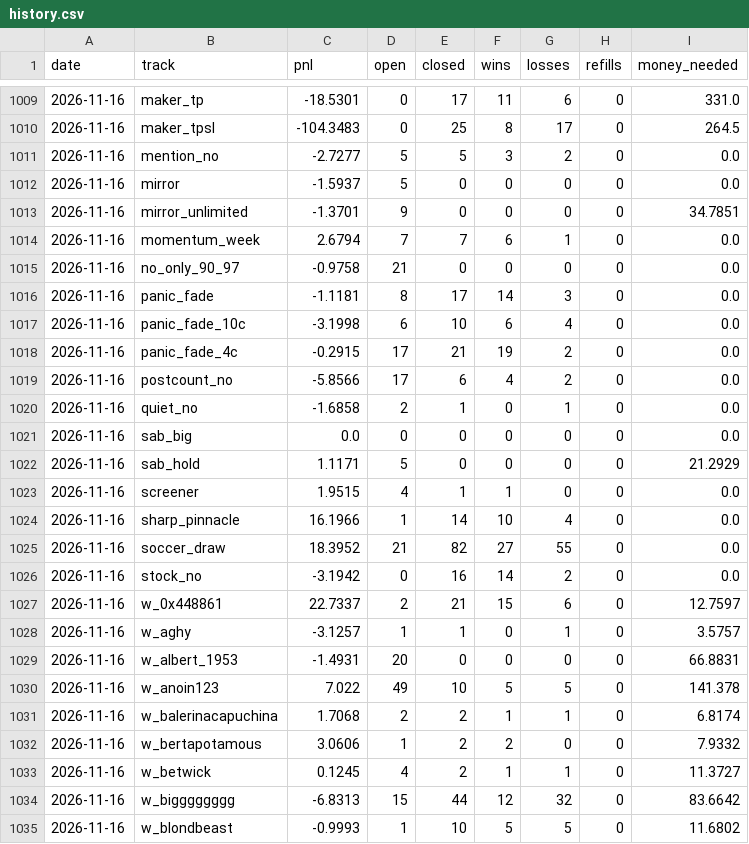
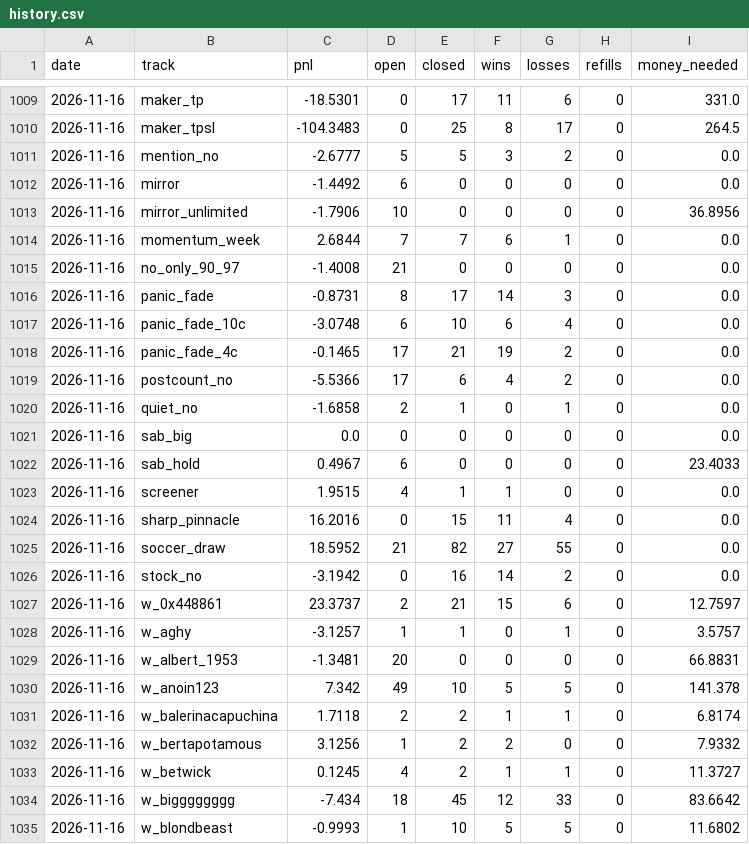
Before and after one commit to palsk1/poly-paper-bot, a CSV file: state/history.csv, drawn as a sheet; only a part is shown, gaps mark what is left out; the diff covers the shown part only.

```diff
--- a/state/history.csv
+++ b/state/history.csv
@@ -1010,26 +1010,26 @@ date,track,pnl,open,closed,wins,losses,refills,money_needed
 2026-11-16,maker_tpsl,-104.3483,0,25,8,17,0,264.5
-2026-11-16,mention_no,-2.7277,5,5,3,2,0,0.0
-2026-11-16,mirror,-1.5937,5,0,0,0,0,0.0
-2026-11-16,mirror_unlimited,-1.3701,9,0,0,0,0,34.7851
-2026-11-16,momentum_week,2.6794,7,7,6,1,0,0.0
-2026-11-16,no_only_90_97,-0.9758,21,0,0,0,0,0.0
-2026-11-16,panic_fade,-1.1181,8,17,14,3,0,0.0
-2026-11-16,panic_fade_10c,-3.1998,6,10,6,4,0,0.0
-2026-11-16,panic_fade_4c,-0.2915,17,21,19,2,0,0.0
-2026-11-16,postcount_no,-5.8566,17,6,4,2,0,0.0
+2026-11-16,mention_no,-2.6777,5,5,3,2,0,0.0
+2026-11-16,mirror,-1.4492,6,0,0,0,0,0.0
+2026-11-16,mirror_unlimited,-1.7906,10,0,0,0,0,36.8956
+2026-11-16,momentum_week,2.6844,7,7,6,1,0,0.0
+2026-11-16,no_only_90_97,-1.4008,21,0,0,0,0,0.0
+2026-11-16,panic_fade,-0.8731,8,17,14,3,0,0.0
+2026-11-16,panic_fade_10c,-3.0748,6,10,6,4,0,0.0
+2026-11-16,panic_fade_4c,-0.1465,17,21,19,2,0,0.0
+2026-11-16,postcount_no,-5.5366,17,6,4,2,0,0.0
 2026-11-16,quiet_no,-1.6858,2,1,0,1,0,0.0
 2026-11-16,sab_big,0.0,0,0,0,0,0,0.0
-2026-11-16,sab_hold,1.1171,5,0,0,0,0,21.2929
+2026-11-16,sab_hold,0.4967,6,0,0,0,0,23.4033
 2026-11-16,screener,1.9515,4,1,1,0,0,0.0
-2026-11-16,sharp_pinnacle,16.1966,1,14,10,4,0,0.0
-2026-11-16,soccer_draw,18.3952,21,82,27,55,0,0.0
+2026-11-16,sharp_pinnacle,16.2016,0,15,11,4,0,0.0
+2026-11-16,soccer_draw,18.5952,21,82,27,55,0,0.0
 2026-11-16,stock_no,-3.1942,0,16,14,2,0,0.0
-2026-11-16,w_0x448861,22.7337,2,21,15,6,0,12.7597
+2026-11-16,w_0x448861,23.3737,2,21,15,6,0,12.7597
 2026-11-16,w_aghy,-3.1257,1,1,0,1,0,3.5757
-2026-11-16,w_albert_1953,-1.4931,20,0,0,0,0,66.8831
-2026-11-16,w_anoin123,7.022,49,10,5,5,0,141.378
-2026-11-16,w_balerinacapuchina,1.7068,2,2,1,1,0,6.8174
-2026-11-16,w_bertapotamous,3.0606,1,2,2,0,0,7.9332
+2026-11-16,w_albert_1953,-1.3481,20,0,0,0,0,66.8831
+2026-11-16,w_anoin123,7.342,49,10,5,5,0,141.378
+2026-11-16,w_balerinacapuchina,1.7118,2,2,1,1,0,6.8174
+2026-11-16,w_bertapotamous,3.1256,1,2,2,0,0,7.9332
 2026-11-16,w_betwick,0.1245,4,2,1,1,0,11.3727
-2026-11-16,w_bigggggggg,-6.8313,15,44,12,32,0,83.6642
+2026-11-16,w_bigggggggg,-7.434,18,45,12,33,0,83.6642
 2026-11-16,w_blondbeast,-0.9993,1,10,5,5,0,11.6802
```
Also changed, not shown: 89 edited cells elsewhere in this file, 9 other files.
